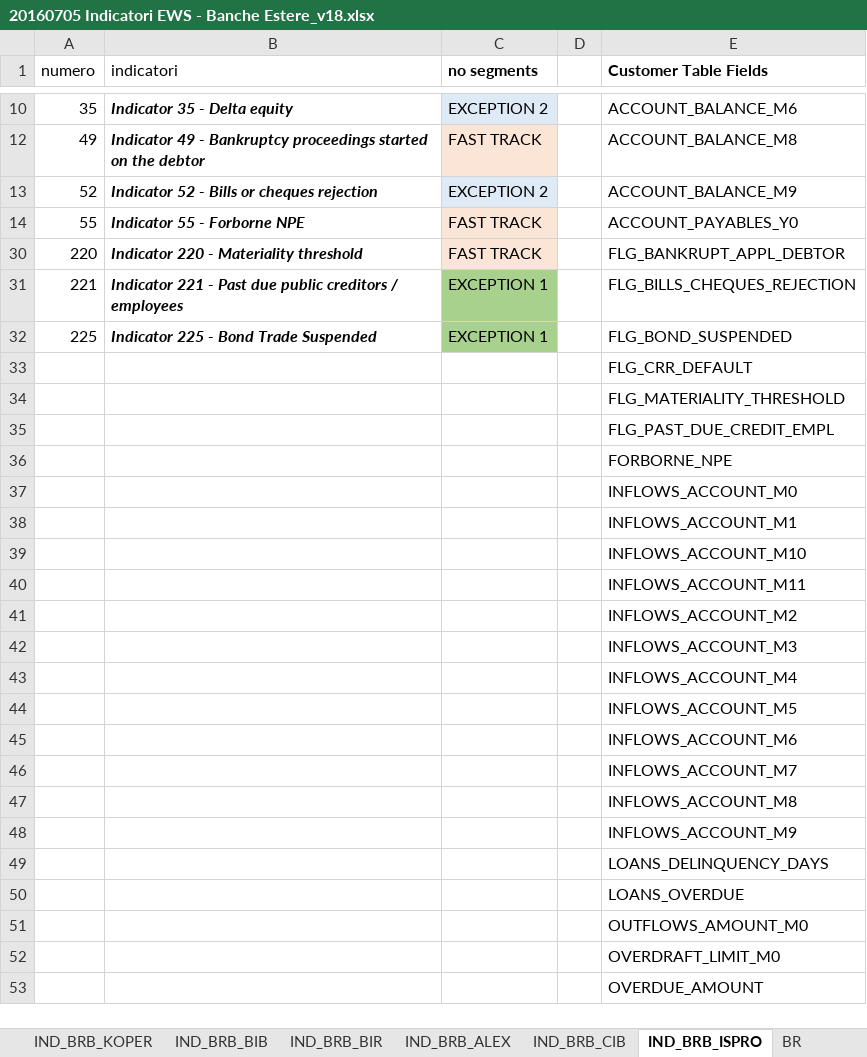
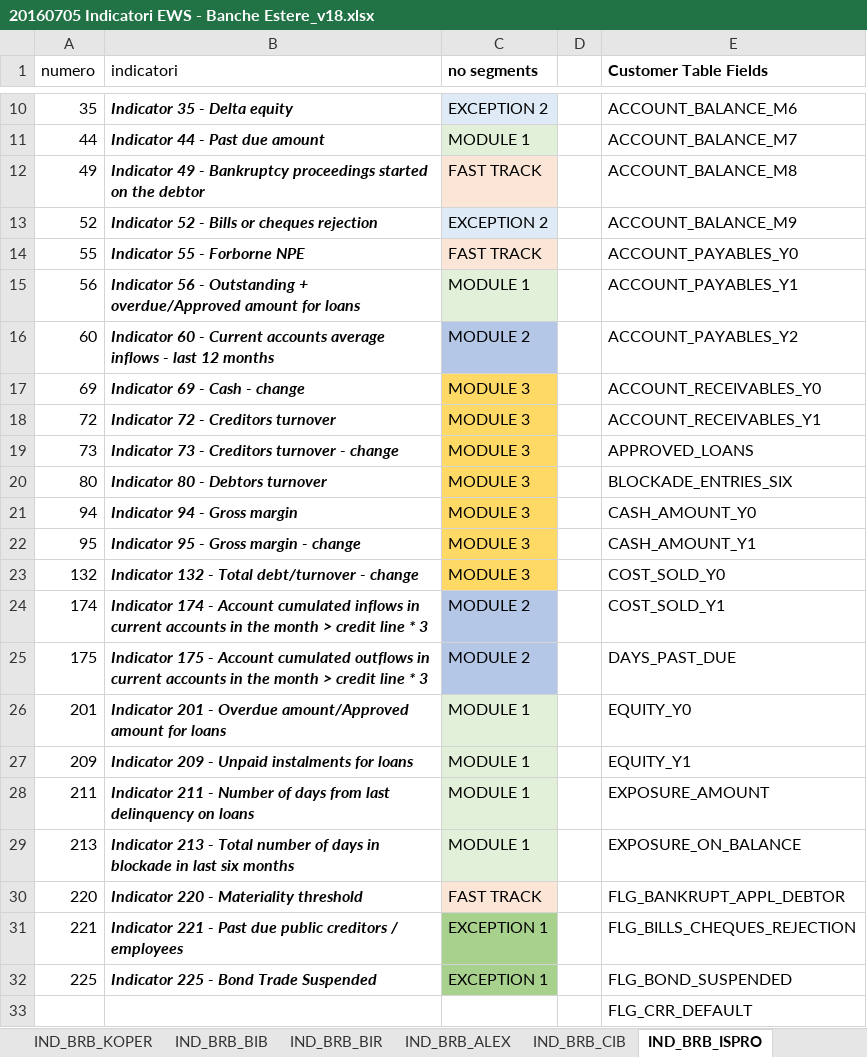
Before and after one commit to cybertop35/intelliJConf, an Excel workbook: earlywarning-pom/Document/SpecificheIndicatori/20160705 Indicatori EWS - Banche Estere_v18.xlsx, sheet IND_BRB_ISPRO, drawn as a sheet; only a part is shown, gaps mark what is left out; the shorter side is filled out with more unchanged rows; values as stored, in another font and other column widths than the file's, no borders; the diff covers the shown part only; the diff names each change by its address in the sheet, - before the commit and + after, or states it on an @@ line.

```diff
--- a/earlywarning-pom/Document/SpecificheIndicatori/20160705 Indicatori EWS - Banche Estere_v18.xlsx (sheet IND_BRB_ISPRO)
+++ b/earlywarning-pom/Document/SpecificheIndicatori/20160705 Indicatori EWS - Banche Estere_v18.xlsx (sheet IND_BRB_ISPRO)
@@ row 11 unhidden: 44 | Indicator 44 - Past due amount | MODULE 1 |  | ACCOUNT_BALANCE_M7 @@
@@ row 15 unhidden: 56 | Indicator 56 - Outstanding + overdue/Approved amount for loans | MODULE 1 |  | ACCOUNT_PAYABLES_Y1 @@
@@ row 16 unhidden: 60 | Indicator 60 - Current accounts average inflows - last 12 months | MODULE 2 |  | ACCOUNT_PAYABLES_Y2 @@
@@ row 17 unhidden: 69 | Indicator 69 - Cash - change | MODULE 3 |  | ACCOUNT_RECEIVABLES_Y0 @@
@@ row 18 unhidden: 72 | Indicator 72 - Creditors turnover | MODULE 3 |  | ACCOUNT_RECEIVABLES_Y1 @@
@@ row 19 unhidden: 73 | Indicator 73 - Creditors turnover - change | MODULE 3 |  | APPROVED_LOANS @@
@@ row 20 unhidden: 80 | Indicator 80 - Debtors turnover | MODULE 3 |  | BLOCKADE_ENTRIES_SIX @@
@@ row 21 unhidden: 94 | Indicator 94 - Gross margin | MODULE 3 |  | CASH_AMOUNT_Y0 @@
@@ row 22 unhidden: 95 | Indicator 95 - Gross margin - change | MODULE 3 |  | CASH_AMOUNT_Y1 @@
@@ row 23 unhidden: 132 | Indicator 132 - Total debt/turnover - change | MODULE 3 |  | COST_SOLD_Y0 @@
@@ row 24 unhidden: 174 | Indicator 174 - Account cumulated inflows in current accounts in the month > credit line * 3 | MODULE 2 |  | COST_SOLD_Y1 @@
@@ row 25 unhidden: 175 | Indicator 175 - Account cumulated outflows in current accounts in the month > credit line * 3 | MODULE 2 |  | DAYS_PAST_DUE @@
@@ row 26 unhidden: 201 | Indicator 201 - Overdue amount/Approved amount for loans | MODULE 1 |  | EQUITY_Y0 @@
@@ row 27 unhidden: 209 | Indicator 209 - Unpaid instalments for loans | MODULE 1 |  | EQUITY_Y1 @@
@@ row 28 unhidden: 211 | Indicator 211 - Number of days from last delinquency on loans | MODULE 1 |  | EXPOSURE_AMOUNT @@
@@ row 29 unhidden: 213 | Indicator 213 - Total number of days in blockade in last six months | MODULE 1 |  | EXPOSURE_ON_BALANCE @@
```
Also changed, not shown: 5 hidden or unhidden rows elsewhere in this sheet, sheet Indicator, sheet Eccezioni2, sheet BR, sheet SCORE_MATRIX, sheet FASK_TRACK, sheet Eccezioni, other sheet tabs.
